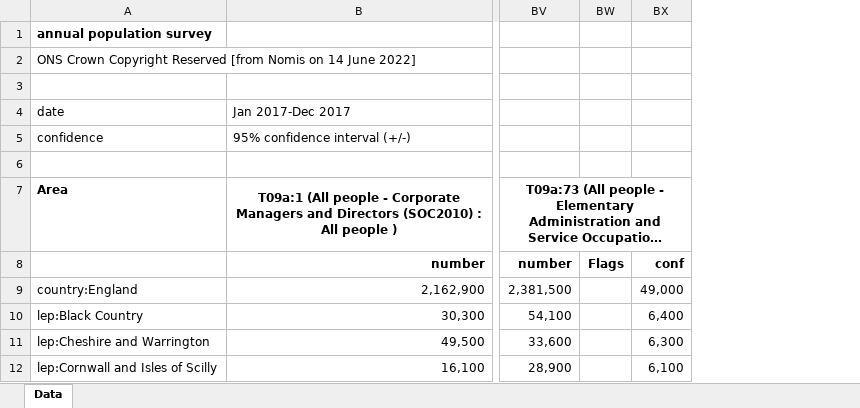
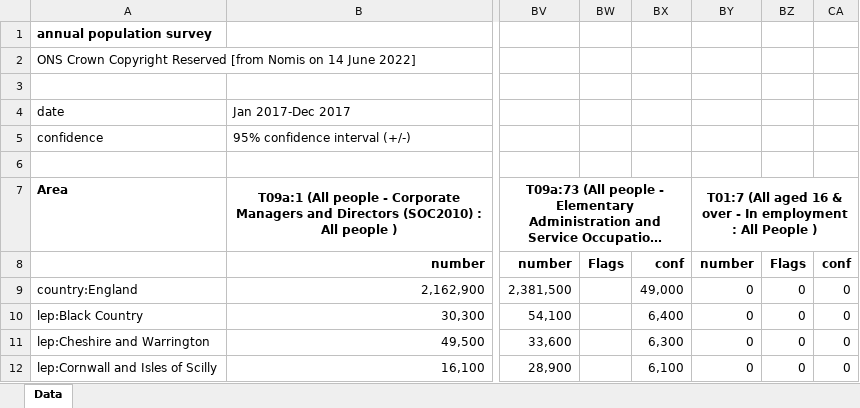
Before and after one commit to dfe-analytical-services/lsip_dashboard, an Excel workbook: Data/3_APSempOcc/nomis_2022_06_14_092401.xlsx, sheet Data, drawn as a sheet; only a part is shown, gaps mark what is left out; long unchanged cells end in …; values as stored, in another font and other column widths than the file's, no borders; the diff names each change by its address in the sheet, - before the commit and + after, or states it on an @@ line.

```diff
--- a/Data/3_APSempOcc/nomis_2022_06_14_092401.xlsx (sheet Data)
+++ b/Data/3_APSempOcc/nomis_2022_06_14_092401.xlsx (sheet Data)
+column BY, rows 7-12: T01:7 (All aged 16 & over - In employment : All People ) | number | 0 | 0 | 0 | 0
+column BZ, rows 8-12: Flags | 0 | 0 | 0 | 0
+column CA, rows 8-12: conf | 0 | 0 | 0 | 0
```
Also changed, not shown: Data/4_APSempRate/nomis_2022_10_12_114302.xlsx, 4 other files.
